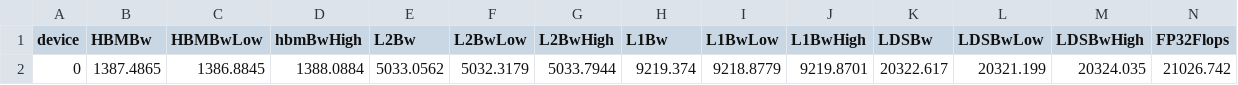
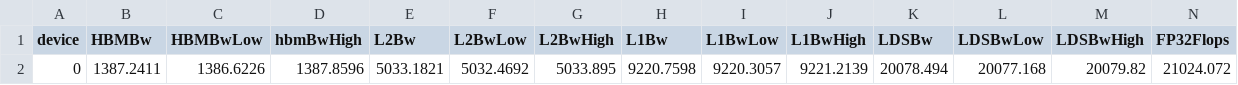
Before and after one commit to Aalanli/AMDGPUExperiments, a CSV file: workloads/gemm/mi200/roofline.csv, drawn as a sheet; only a part is shown; removed rows and columns are numbered as before the commit, all else as after; rows hold the shown columns only; the diff names each change by its address in the sheet, - before the commit and + after, or states it on an @@ line.

```diff
--- a/workloads/gemm/mi200/roofline.csv
+++ b/workloads/gemm/mi200/roofline.csv
-row 2: 0 | 1387.4865 | 1386.8845 | 1388.0884 | 5033.0562 | 5032.3179 | 5033.7944 | 9219.374 | 9218.8779 | 9219.8701 | 20322.617 | 20321.199 | 20324.035 | 21026.742
+row 2: 0 | 1387.2411 | 1386.6226 | 1387.8596 | 5033.1821 | 5032.4692 | 5033.895 | 9220.7598 | 9220.3057 | 9221.2139 | 20078.494 | 20077.168 | 20079.82 | 21024.072
```
Also changed, not shown: workloads/gemm/mi200/pmc_kernel_top.csv, workloads/gemm/mi200/sysinfo.csv, 14 other files.
